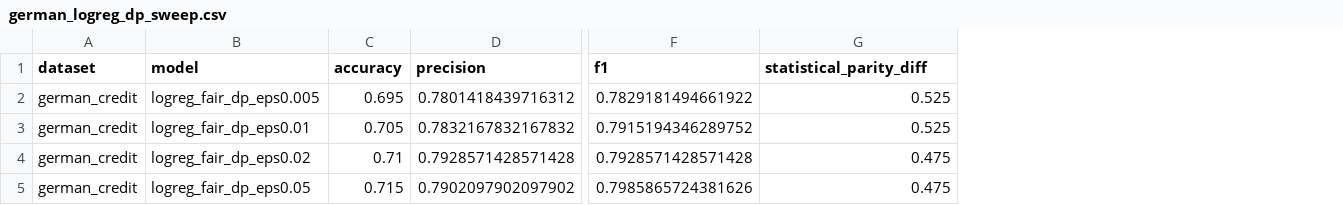
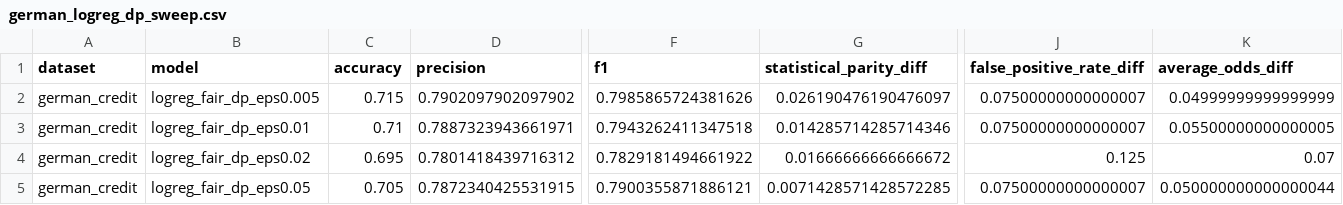
Before and after one commit to braunstr/FairLearnLab, a CSV file: results/german_logreg_dp_sweep.csv, drawn as a sheet; only a part is shown, gaps mark what is left out; the diff covers the shown part only; the diff names each change by its address in the sheet, - before the commit and + after, or states it on an @@ line.

```diff
--- a/results/german_logreg_dp_sweep.csv
+++ b/results/german_logreg_dp_sweep.csv
+column J (false_positive_rate_diff), rows 2-5: 0.07500000000000007 | 0.07500000000000007 | 0.125 | 0.07500000000000007
+column K (average_odds_diff), rows 2-5: 0.04999999999999999 | 0.05500000000000005 | 0.07 | 0.050000000000000044
-C2 (accuracy): 0.695
+C2 (accuracy): 0.715
-D2 (precision): 0.7801418439716312
+D2 (precision): 0.7902097902097902
-F2 (f1): 0.7829181494661922
+F2 (f1): 0.7985865724381626
-G2 (statistical_parity_diff): 0.525
+G2 (statistical_parity_diff): 0.026190476190476097
-C3 (accuracy): 0.705
+C3 (accuracy): 0.71
-D3 (precision): 0.7832167832167832
+D3 (precision): 0.7887323943661971
-F3 (f1): 0.7915194346289752
+F3 (f1): 0.7943262411347518
-G3 (statistical_parity_diff): 0.525
+G3 (statistical_parity_diff): 0.014285714285714346
-C4 (accuracy): 0.71
+C4 (accuracy): 0.695
-D4 (precision): 0.7928571428571428
+D4 (precision): 0.7801418439716312
-F4 (f1): 0.7928571428571428
+F4 (f1): 0.7829181494661922
-G4 (statistical_parity_diff): 0.475
+G4 (statistical_parity_diff): 0.01666666666666672
-C5 (accuracy): 0.715
+C5 (accuracy): 0.705
-D5 (precision): 0.7902097902097902
+D5 (precision): 0.7872340425531915
-F5 (f1): 0.7985865724381626
+F5 (f1): 0.7900355871886121
-G5 (statistical_parity_diff): 0.475
+G5 (statistical_parity_diff): 0.0071428571428572285
```
Also changed, not shown: 15 edited cells elsewhere in this file, data/processed/german_test.csv, data/processed/german_train.csv, 44 other files.
